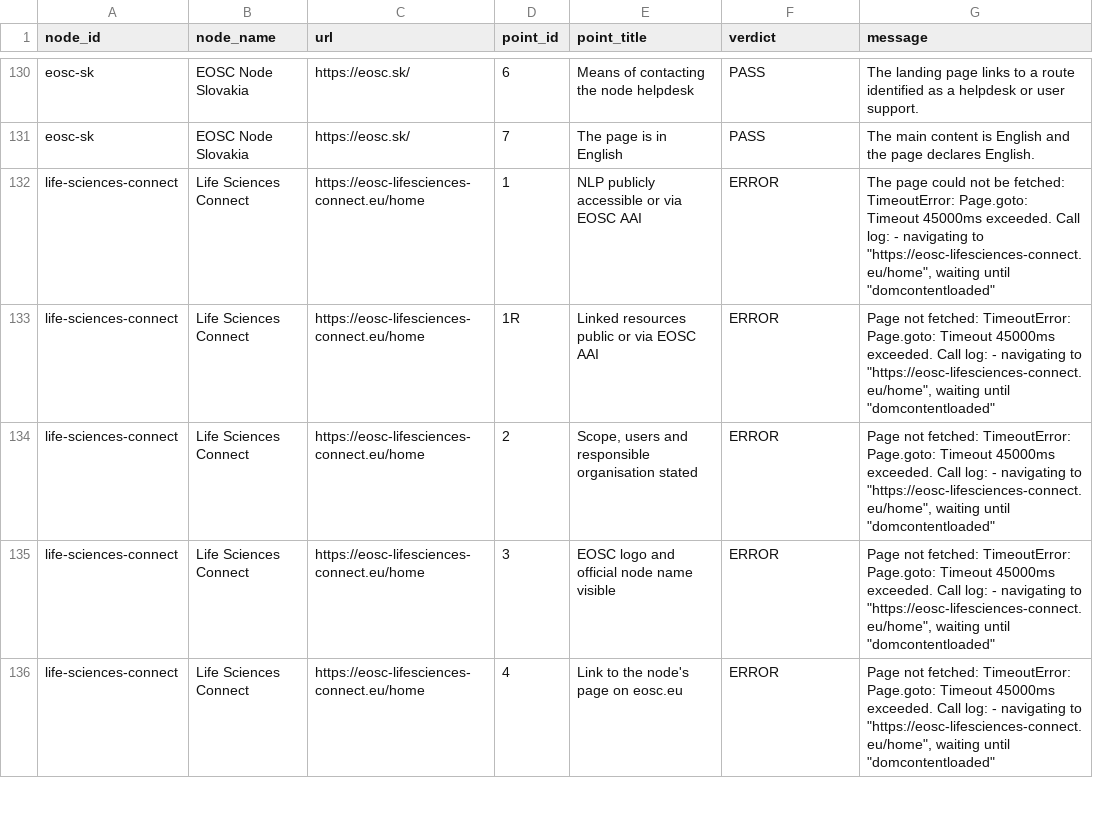
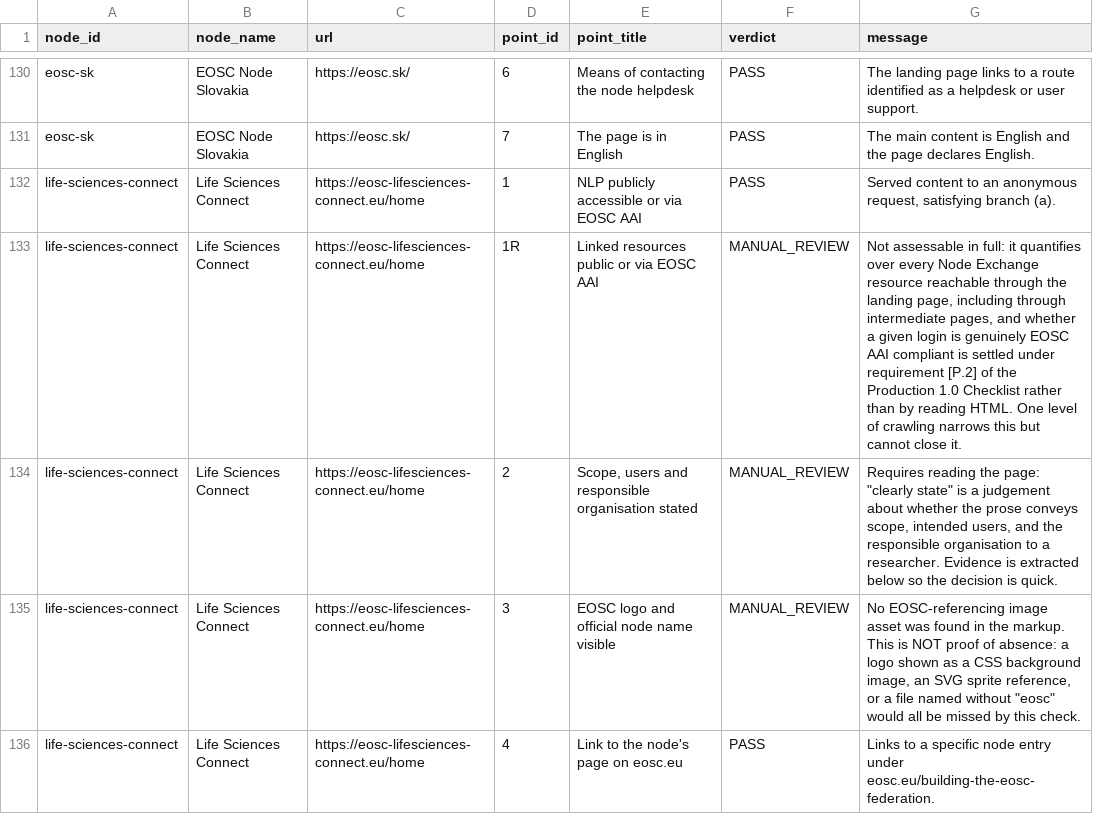
Before and after one commit to marioreale/eosc-basic-compliance, a CSV file: results/results.csv, drawn as a sheet; only a part is shown, gaps mark what is left out; the diff covers the shown part only.

Commit message:
Publish run web-39 (depth 2, 18 nodes, 82 PASS / 11 FAIL / 67 review / 20 FIREWALL / 0 ERROR); Life Sciences Connect answered again with its web-37 verdicts (new page layout, no screenshot mask needed); no other cell changed against web-38
Names carried over, none new. Offline assess reproduces the online run
exactly; 473 tests pass. README updated.

Co-authored-by: Perplexity <noreply@perplexity.ai>

```diff
--- a/results/results.csv
+++ b/results/results.csv
@@ -131,6 +131,6 @@ eosc-sk,EOSC Node Slovakia,https://eosc.sk/,6,Means of contacting the node helpd
 eosc-sk,EOSC Node Slovakia,https://eosc.sk/,7,The page is in English,PASS,The main content is English and the page declares English.
-life-sciences-connect,Life Sciences Connect,https://eosc-lifesciences-connect.eu/home,1,NLP publicly accessible or via EOSC AAI,ERROR,"The page could not be fetched: TimeoutError: Page.goto: Timeout 45000ms exceeded. Call log: - navigating to ""https://eosc-lifesciences-connect.eu/home"", waiting until ""domcontentloaded"""
-life-sciences-connect,Life Sciences Connect,https://eosc-lifesciences-connect.eu/home,1R,Linked resources public or via EOSC AAI,ERROR,"Page not fetched: TimeoutError: Page.goto: Timeout 45000ms exceeded. Call log: - navigating to ""https://eosc-lifesciences-connect.eu/home"", waiting until ""domcontentloaded"""
-life-sciences-connect,Life Sciences Connect,https://eosc-lifesciences-connect.eu/home,2,"Scope, users and responsible organisation stated",ERROR,"Page not fetched: TimeoutError: Page.goto: Timeout 45000ms exceeded. Call log: - navigating to ""https://eosc-lifesciences-connect.eu/home"", waiting until ""domcontentloaded"""
-life-sciences-connect,Life Sciences Connect,https://eosc-lifesciences-connect.eu/home,3,EOSC logo and official node name visible,ERROR,"Page not fetched: TimeoutError: Page.goto: Timeout 45000ms exceeded. Call log: - navigating to ""https://eosc-lifesciences-connect.eu/home"", waiting until ""domcontentloaded"""
-life-sciences-connect,Life Sciences Connect,https://eosc-lifesciences-connect.eu/home,4,Link to the node's page on eosc.eu,ERROR,"Page not fetched: TimeoutError: Page.goto: Timeout 45000ms exceeded. Call log: - navigating to ""https://eosc-lifesciences-connect.eu/home"", waiting until ""domcontentloaded"""
+life-sciences-connect,Life Sciences Connect,https://eosc-lifesciences-connect.eu/home,1,NLP publicly accessible or via EOSC AAI,PASS,"Served content to an anonymous request, satisfying branch (a)."
+life-sciences-connect,Life Sciences Connect,https://eosc-lifesciences-connect.eu/home,1R,Linked resources public or via EOSC AAI,MANUAL_REVIEW,"Not assessable in full: it quantifies over every Node Exchange resource reachable through the landing page, including through intermediate pages, and whether a given login is genuinely EOSC AAI compliant is settled under requirement [P.2] of the Production 1.0 Checklist rather than by reading HTML. One level of crawling narrows this but cannot close it."
+life-sciences-connect,Life Sciences Connect,https://eosc-lifesciences-connect.eu/home,2,"Scope, users and responsible organisation stated",MANUAL_REVIEW,"Requires reading the page: ""clearly state"" is a judgement about whether the prose conveys scope, intended users, and the responsible organisation to a researcher. Evidence is extracted below so the decision is quick."
+life-sciences-connect,Life Sciences Connect,https://eosc-lifesciences-connect.eu/home,3,EOSC logo and official node name visible,MANUAL_REVIEW,"No EOSC-referencing image asset was found in the markup. This is NOT proof of absence: a logo shown as a CSS background image, an SVG sprite reference, or a file named without ""eosc"" would all be missed by this check."
+life-sciences-connect,Life Sciences Connect,https://eosc-lifesciences-connect.eu/home,4,Link to the node's page on eosc.eu,PASS,Links to a specific node entry under eosc.eu/building-the-eosc-federation.
```
Also changed, not shown: 10 edited cells elsewhere in this file, 29 other files.
